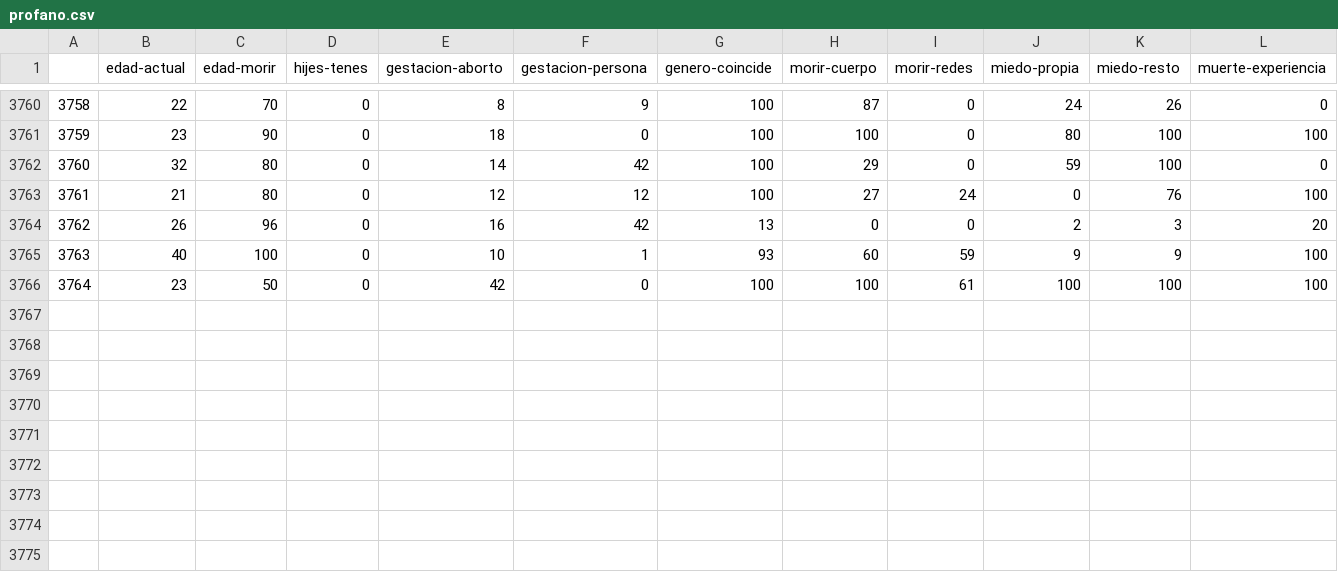
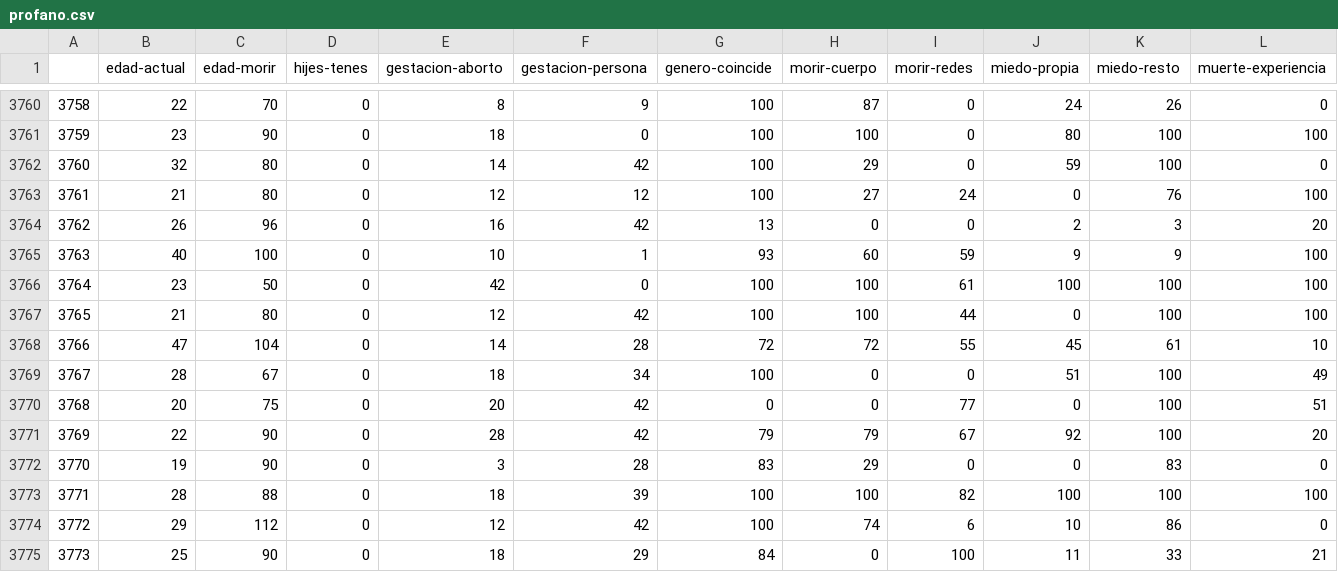
Before and after one commit to juancuiule/profano-flat, a CSV file: profano.csv, drawn as a sheet; only a part is shown, gaps mark what is left out; rows hold the shown columns only; the diff names each change by its address in the sheet, - before the commit and + after, or states it on an @@ line.

Commit message:
Flat: latest data (2021-10-14T06:41:43.556Z) {   "date": "2021-10-14T06:41:43.556Z",   "files": [     {       "name": "1.png",       "deltaBytes": 70,       "source": "https://datastore.elgatoylacaja.com/payloads/xd-profano"     },     {       "name": "2.png",       "deltaBytes": -25,       "source": "https://datastore.elgatoylacaja.com/payloads/xd-profano"     },     {       "name": "3.png",       "deltaBytes": 31,       "source": "https://datastore.elgatoylacaja.com/payloads/xd-profano"     },     {       "name": "4.png",       "deltaBytes": -90,       "source": "https://datastore.elgatoylacaja.com/payloads/xd-profano"     },     {       "name": "5.png",       "deltaBytes": 51,       "source": "https://datastore.elgatoylacaja.com/payloads/xd-profano"     },     {       "name": "6.png",       "deltaBytes": 4,       "source": "https://datastore.elgatoylacaja.com/payloads/xd-profano"     },     {       "name": "7.png",       "deltaBytes": 2,       "source": "https://datastore.elgatoylacaja.com/payloads/xd-profano"     },     {       "name": "curva-genero.csv",       "deltaBytes": 2,       "source": "https://datastore.elgatoylacaja.com/payloads/xd-profano"     },     {       "name": "curva-hijes.csv",       "deltaBytes": -5,       "source": "https://datastore.elgatoylacaja.com/payloads/xd-profano"     },     {       "name": "profano-data.json",       "deltaBytes": 2729,       "source": "https://datastore.elgatoylacaja.com/payloads/xd-profano"     },     {       "name": "profano.csv",       "deltaBytes": 470,       "source": "https://datastore.elgatoylacaja.com/payloads/xd-profano"     }   ] }

```diff
--- a/profano.csv
+++ b/profano.csv
+row 3767: 3765 | 21 | 80 | 0 | 12 | 42 | 100 | 100 | 44 | 0 | 100 | 100
+row 3768: 3766 | 47 | 104 | 0 | 14 | 28 | 72 | 72 | 55 | 45 | 61 | 10
+row 3769: 3767 | 28 | 67 | 0 | 18 | 34 | 100 | 0 | 0 | 51 | 100 | 49
+row 3770: 3768 | 20 | 75 | 0 | 20 | 42 | 0 | 0 | 77 | 0 | 100 | 51
+row 3771: 3769 | 22 | 90 | 0 | 28 | 42 | 79 | 79 | 67 | 92 | 100 | 20
+row 3772: 3770 | 19 | 90 | 0 | 3 | 28 | 83 | 29 | 0 | 0 | 83 | 0
+row 3773: 3771 | 28 | 88 | 0 | 18 | 39 | 100 | 100 | 82 | 100 | 100 | 100
+row 3774: 3772 | 29 | 112 | 0 | 12 | 42 | 100 | 74 | 6 | 10 | 86 | 0
+row 3775: 3773 | 25 | 90 | 0 | 18 | 29 | 84 | 0 | 100 | 11 | 33 | 21
```
Also changed, not shown: curva-genero.csv, curva-hijes.csv, 8 other files.
